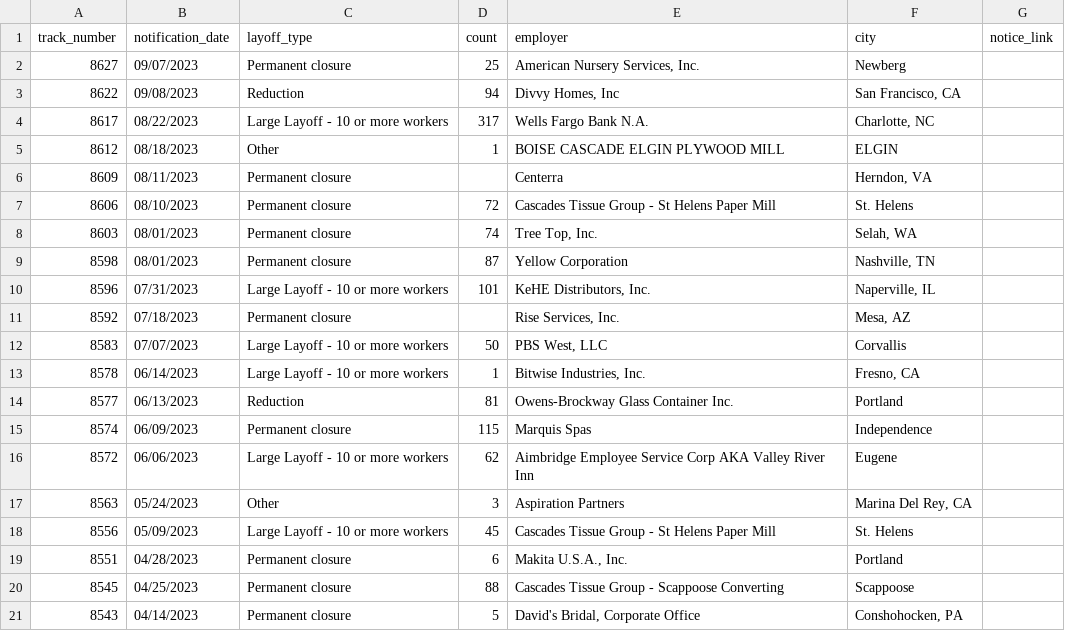
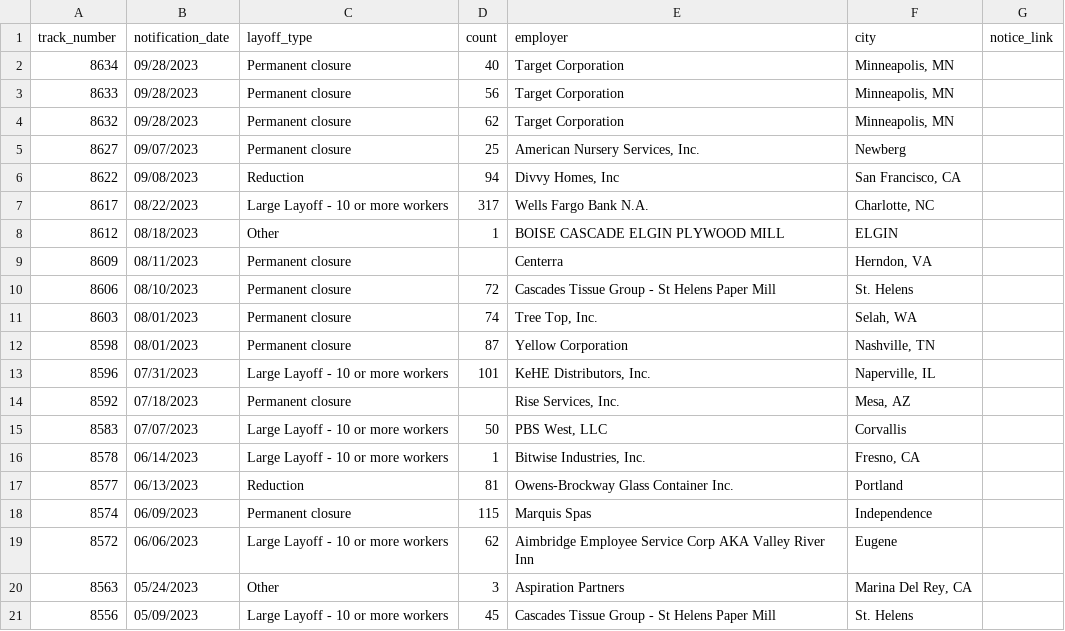
Before and after one commit to deleonkr/oregon-warn-list, a CSV file: or-warn-data.csv, drawn as a sheet.

```diff
--- a/or-warn-data.csv
+++ b/or-warn-data.csv
@@ -1,2 +1,5 @@
 track_number,notification_date,layoff_type,count,employer,city,notice_link
+8634,09/28/2023,Permanent closure,40,Target Corporation,"Minneapolis, MN",
+8633,09/28/2023,Permanent closure,56,Target Corporation,"Minneapolis, MN",
+8632,09/28/2023,Permanent closure,62,Target Corporation,"Minneapolis, MN",
 8627,09/07/2023,Permanent closure,25,"American Nursery Services, Inc.",Newberg,
@@ -18,4 +21 @@ track_number,notification_date,layoff_type,count,employer,city,notice_link
 8556,05/09/2023,Large Layoff - 10 or more workers,45,Cascades Tissue Group - St Helens Paper Mill,St. Helens,
-8551,04/28/2023,Permanent closure,6,"Makita U.S.A., Inc.",Portland,
-8545,04/25/2023,Permanent closure,88,Cascades Tissue Group - Scappoose Converting,Scappoose,
-8543,04/14/2023,Permanent closure,5,"David's Bridal, Corporate Office","Conshohocken, PA",
```
